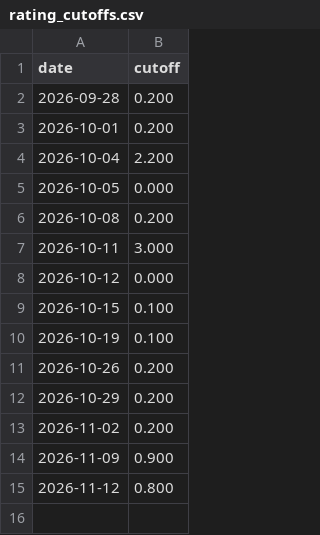
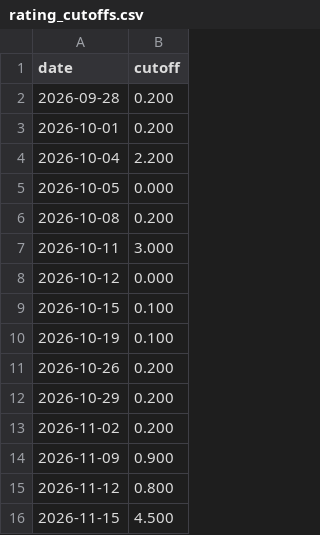
Before and after one commit to hmaxeden-hue/RealNFLDraft, a CSV file: data/history/rating_cutoffs.csv, drawn as a sheet; the diff names each change by its address in the sheet, - before the commit and + after, or states it on an @@ line.

```diff
--- a/data/history/rating_cutoffs.csv
+++ b/data/history/rating_cutoffs.csv
+row 16: 2026-11-15 | 4.500
```
Also changed, not shown: data/history/drafts.csv, data/history/ratings.csv, 5 other files.
